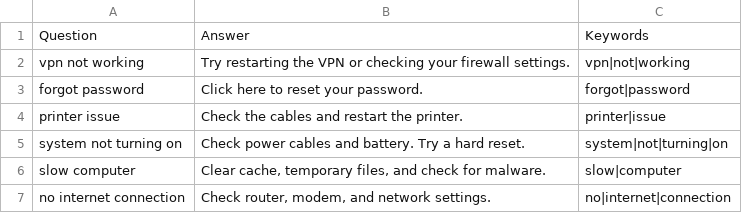
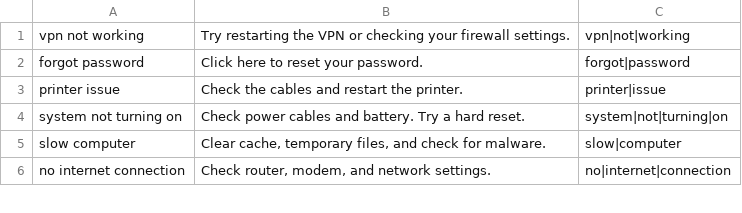
Before and after one commit to Rohit007r/hnit-bot, a CSV file: data.csv, drawn as a sheet; only a part is shown.

Commit message:
Update data.csv

```diff
--- a/data.csv
+++ b/data.csv
@@ -1,2 +1 @@
-Question,Answer,Keywords
 vpn not working,Try restarting the VPN or checking your firewall settings.,vpn|not|working
```
